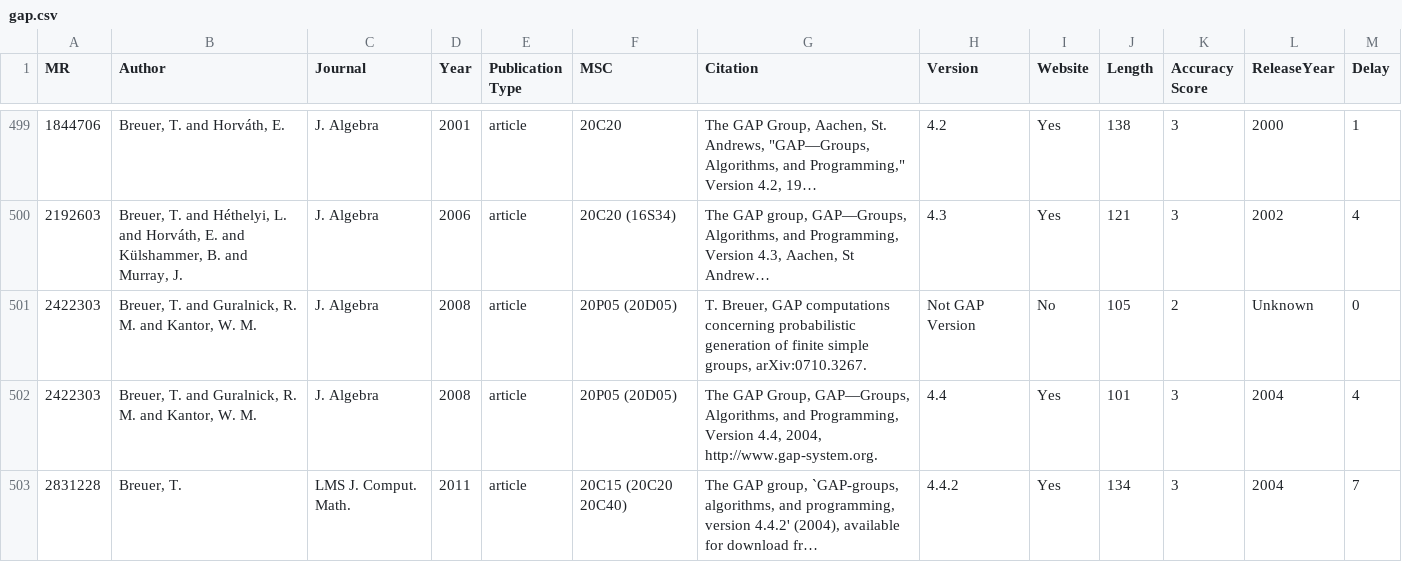
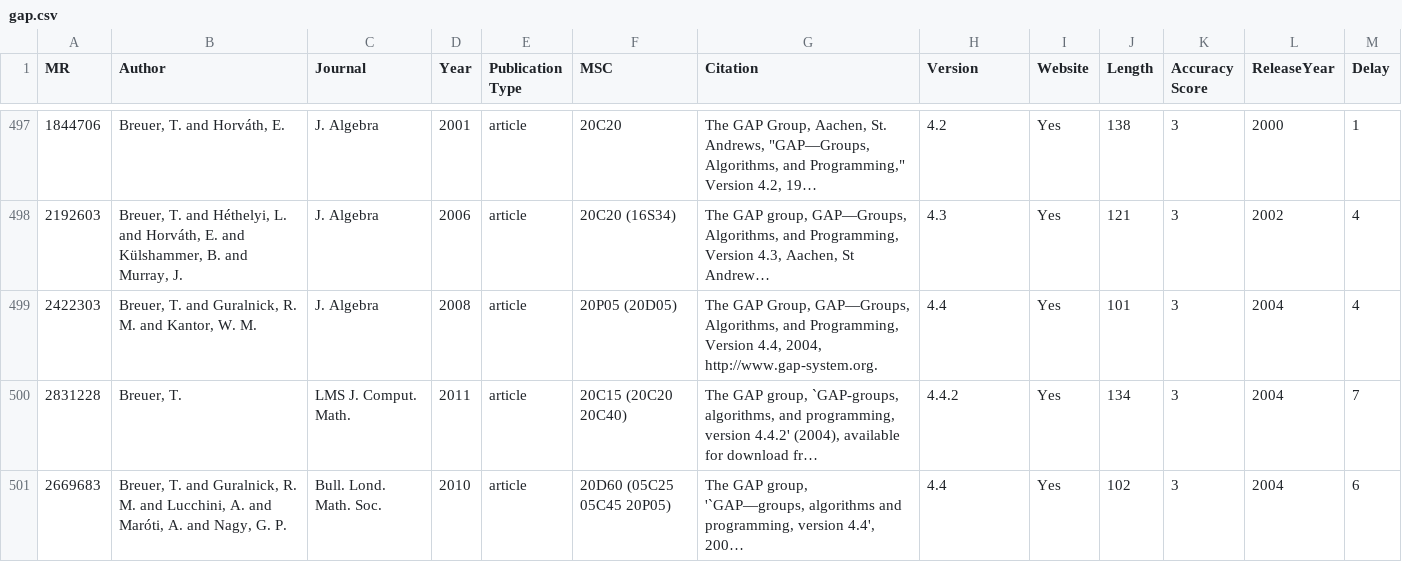
Before and after one commit to fliqper/GAP-Citations-Analyzator, a CSV file: notebooks/gap.csv, drawn as a sheet; only a part is shown, gaps mark what is left out; the shorter side is filled out with more unchanged rows; long unchanged cells end in …; the diff covers the shown part only; the diff names each change by its address in the sheet, - before the commit and + after, or states it on an @@ line.

```diff
--- a/notebooks/gap.csv
+++ b/notebooks/gap.csv
-row 501: 2422303 | Breuer, T. and Guralnick, R. M. and Kantor, W. M. | J. Algebra | 2008 | article | 20P05 (20D05) | T. Breuer, GAP computations concerning probabilistic generation of finite simple groups, arXiv:0710.3267. | Not GAP Version | No | 105 | 2 | Unknown | 0
```
Also changed, not shown: 8 removed rows elsewhere in this file, notebooks/accuracy_countries.csv, notebooks/citations_countries.csv, 3 other files.
